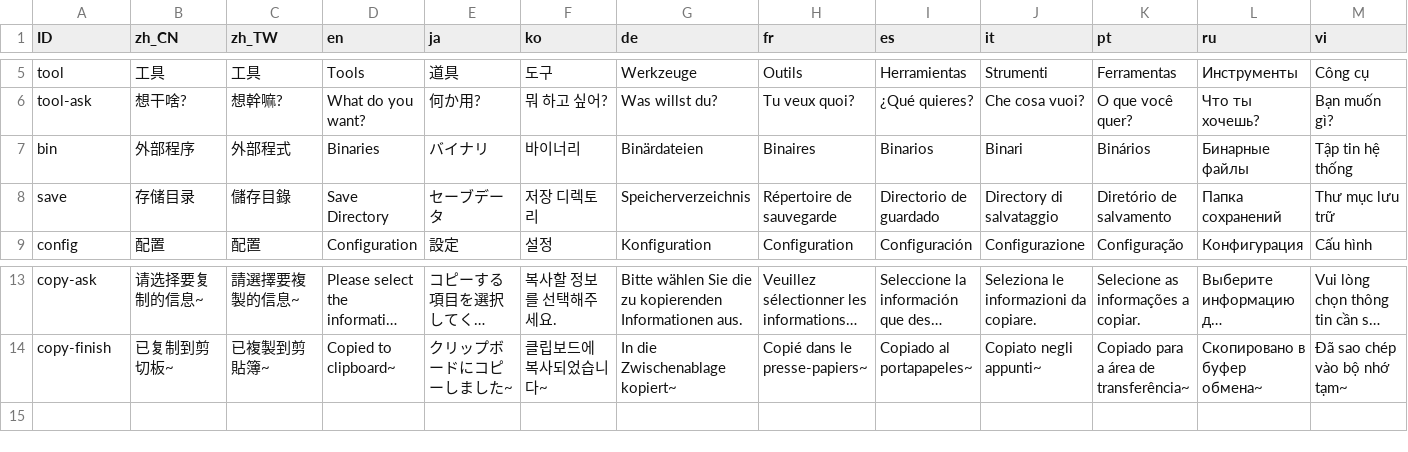
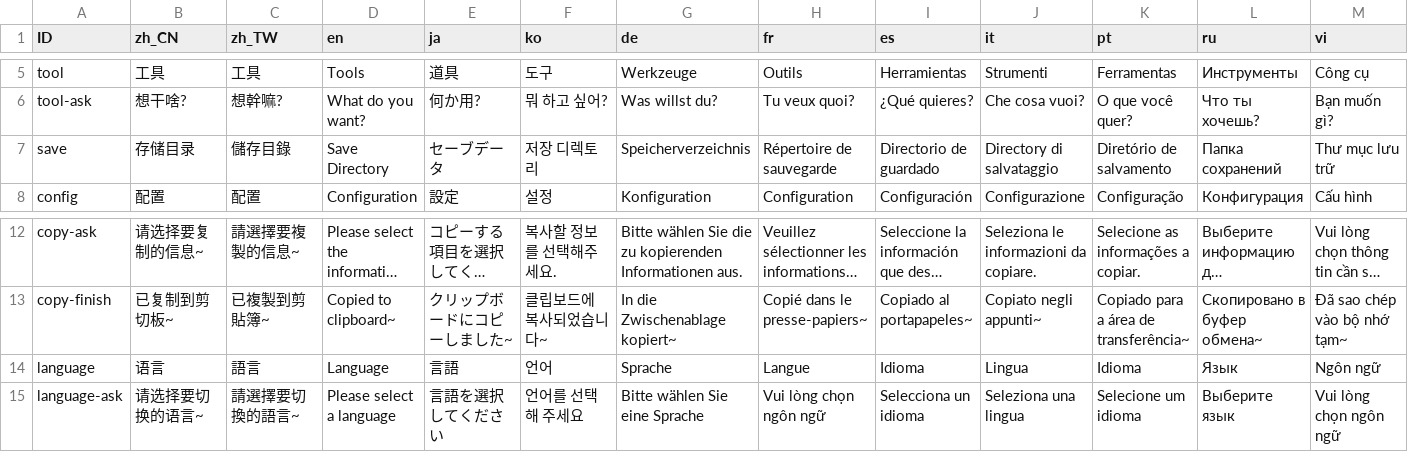
Before and after one commit to JinAoTian/MagicPet, a CSV file: mods/main_command/I18n.csv, drawn as a sheet; only a part is shown, gaps mark what is left out; long unchanged cells end in …; removed rows and columns are numbered as before the commit, all else as after; rows hold the shown columns only; the diff names each change by its address in the sheet, - before the commit and + after, or states it on an @@ line.

```diff
--- a/mods/main_command/I18n.csv
+++ b/mods/main_command/I18n.csv
-row 7: bin | 外部程序 | 外部程式 | Binaries | バイナリ | 바이너리 | Binärdateien | Binaires | Binarios | Binari | Binários | Бинарные файлы | Tập tin hệ thống
+row 14: language | 语言 | 語言 | Language | 言語 | 언어 | Sprache | Langue | Idioma | Lingua | Idioma | Язык | Ngôn ngữ
+row 15: language-ask | 请选择要切换的语言~ | 請選擇要切換的語言~ | Please select a language | 言語を選択してください | 언어를 선택해 주세요 | Bitte wählen Sie eine Sprache | Vui lòng chọn ngôn ngữ | Selecciona un idioma | Seleziona una lingua | Selecione um idioma | Выберите язык | Vui lòng chọn ngôn ngữ
```
Also changed, not shown: config/i18n.csv, 13 other files.
